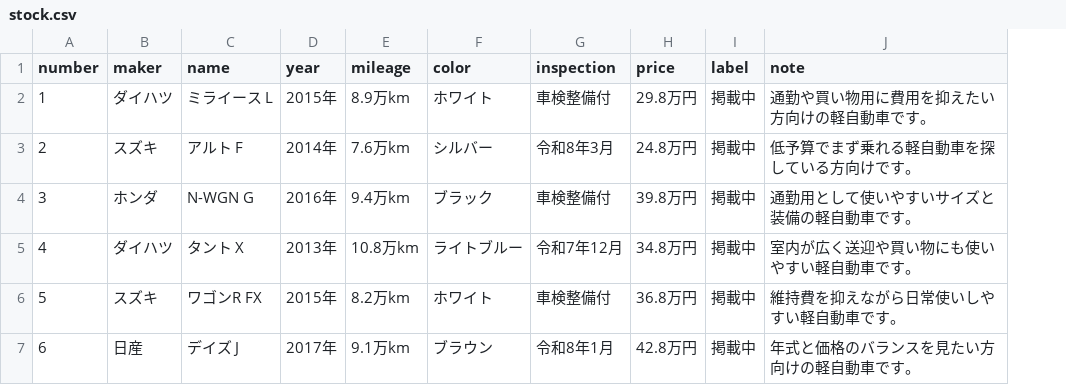
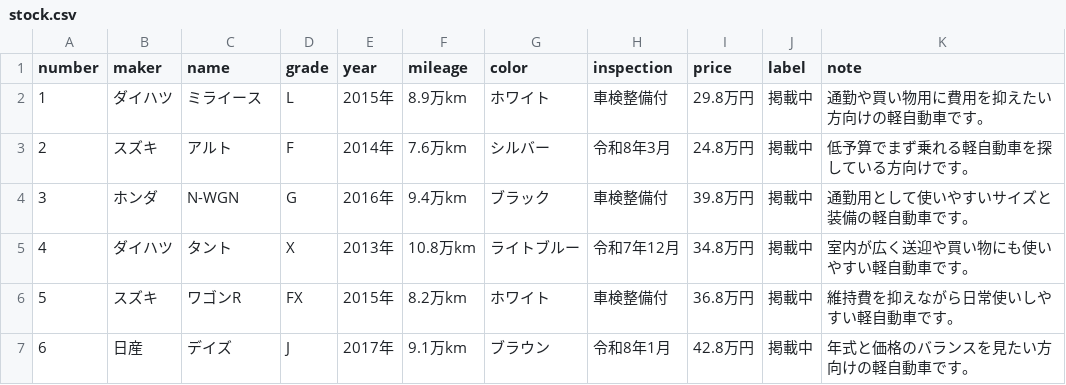
Before and after one commit to AtsushiSora/car_search, a CSV file: data/stock.csv, drawn as a sheet; only a part is shown; the diff names each change by its address in the sheet, - before the commit and + after, or states it on an @@ line.

Commit message:
Add stock grade column

```diff
--- a/data/stock.csv
+++ b/data/stock.csv
+column D (grade), rows 2-7: L | F | G | X | FX | J
-C2 (name): ミライース L
+C2 (name): ミライース
-C3 (name): アルト F
+C3 (name): アルト
-C4 (name): N-WGN G
+C4 (name): N-WGN
-C5 (name): タント X
+C5 (name): タント
-C6 (name): ワゴンR FX
+C6 (name): ワゴンR
-C7 (name): デイズ J
+C7 (name): デイズ
```
Also changed, not shown: 2 other files.
